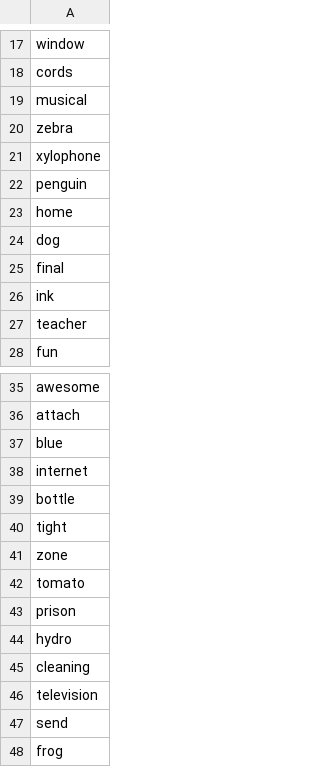
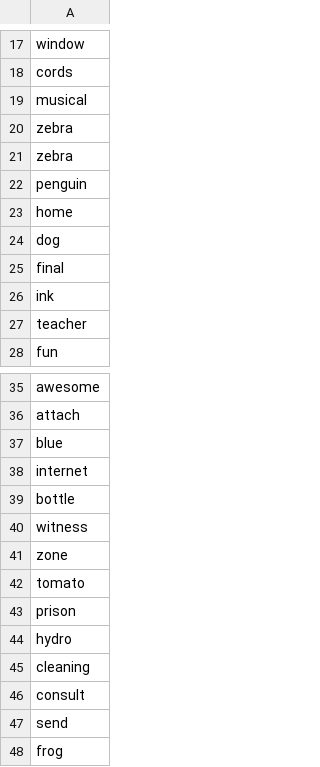
Before and after one commit to anniebae/games, a CSV file: Random_Words.csv, drawn as a sheet; only a part is shown, gaps mark what is left out; the diff covers the shown part only.

```diff
--- a/Random_Words.csv
+++ b/Random_Words.csv
@@ -20,3 +20,3 @@ musical
 zebra
-xylophone
+zebra
 penguin
@@ -39,3 +39,3 @@ internet
 bottle
-tight
+witness
 zone
@@ -45,3 +45,3 @@ hydro
 cleaning
-television
+consult
 send
```
Also changed, not shown: 1 removed row and 9 edited cells elsewhere in this file, 6 other files.
